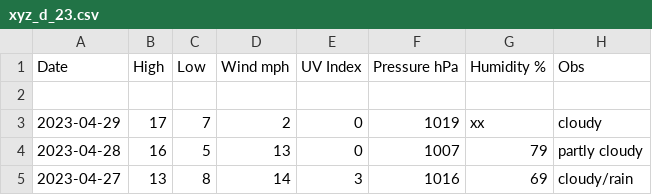
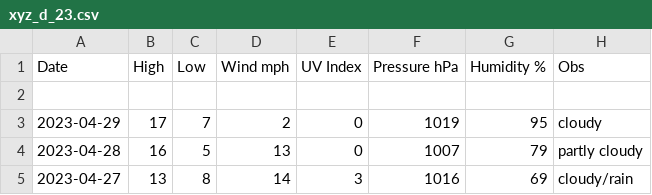
Before and after one commit to tu2/xyz_d, a CSV file: xyz_d_23.csv, drawn as a sheet; only a part is shown.

Commit message:
Update xyz_d_23.csv

```diff
--- a/xyz_d_23.csv
+++ b/xyz_d_23.csv
@@ -2,3 +2,3 @@ Date,High,Low,Wind mph,UV Index,Pressure hPa,Humidity %,Obs
 
-2023-04-29,17,7,2,0,1019,xx,cloudy
+2023-04-29,17,7,2,0,1019,95,cloudy
 2023-04-28,16,5,13,0,1007,79,partly cloudy
```
